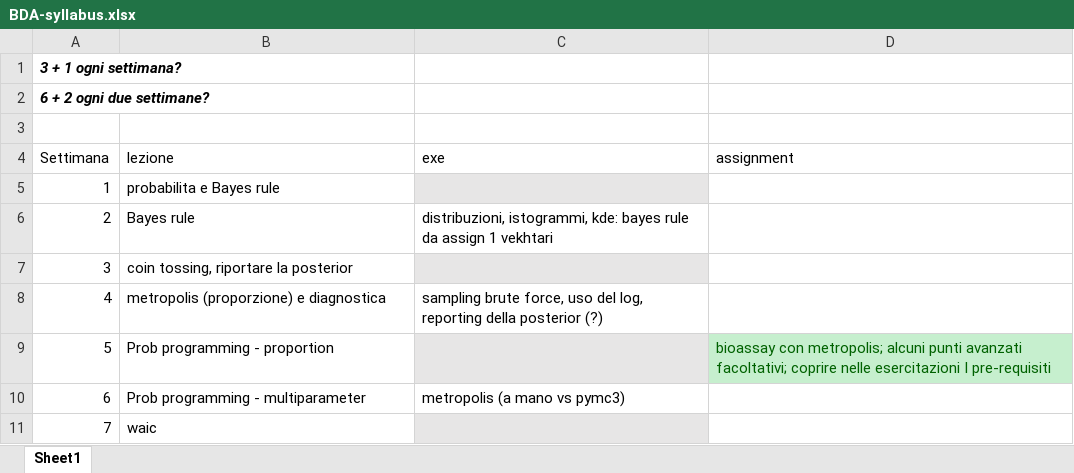
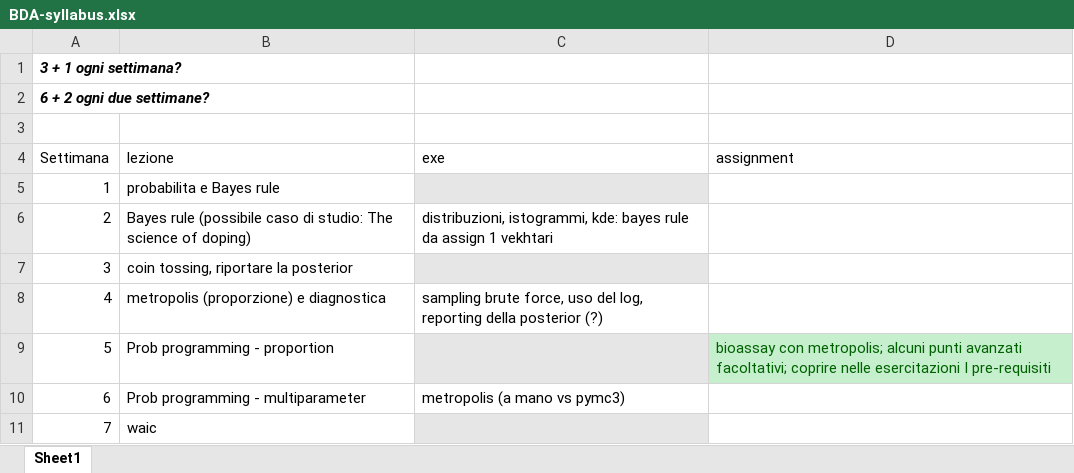
Before and after one commit to gcorani/bda, an Excel workbook: syllabus/BDA-syllabus.xlsx, sheet Sheet1, drawn as a sheet; only a part is shown; values as stored, in another font and other column widths than the file's, no borders; the diff names each change by its address in the sheet, - before the commit and + after, or states it on an @@ line.

```diff
--- a/syllabus/BDA-syllabus.xlsx (sheet Sheet1)
+++ b/syllabus/BDA-syllabus.xlsx (sheet Sheet1)
-B6 (lezione): Bayes rule
+B6 (lezione): Bayes rule (possibile caso di studio: The science of doping)
```
Also changed, not shown: 9 other files.
